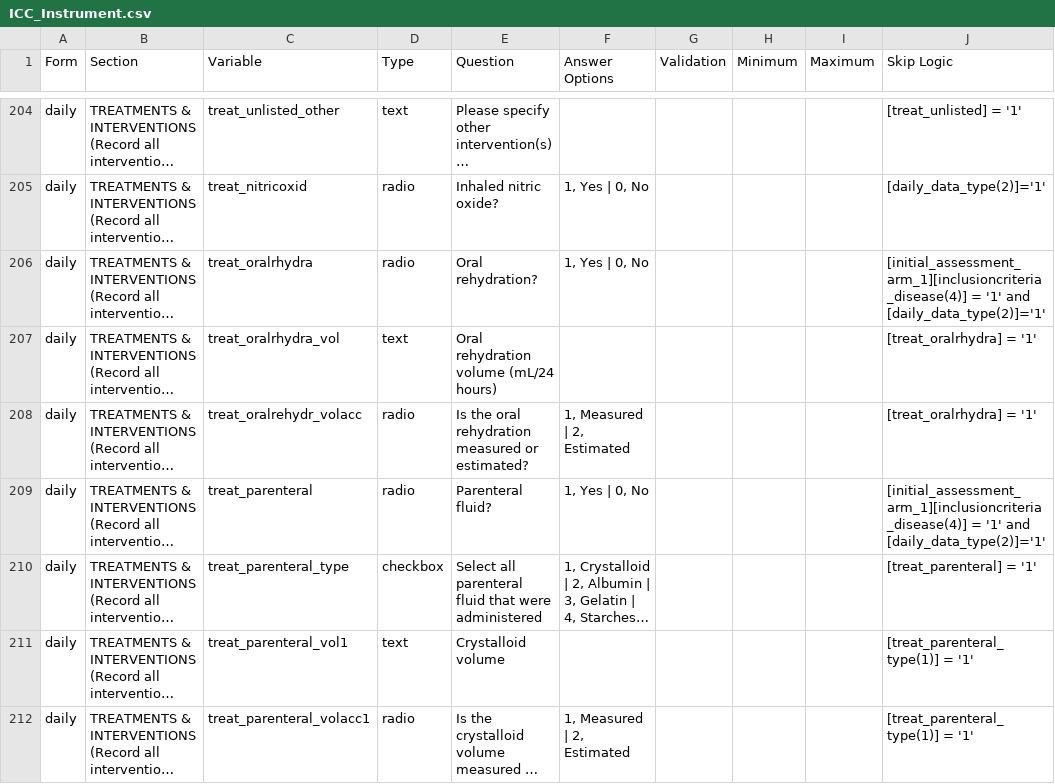
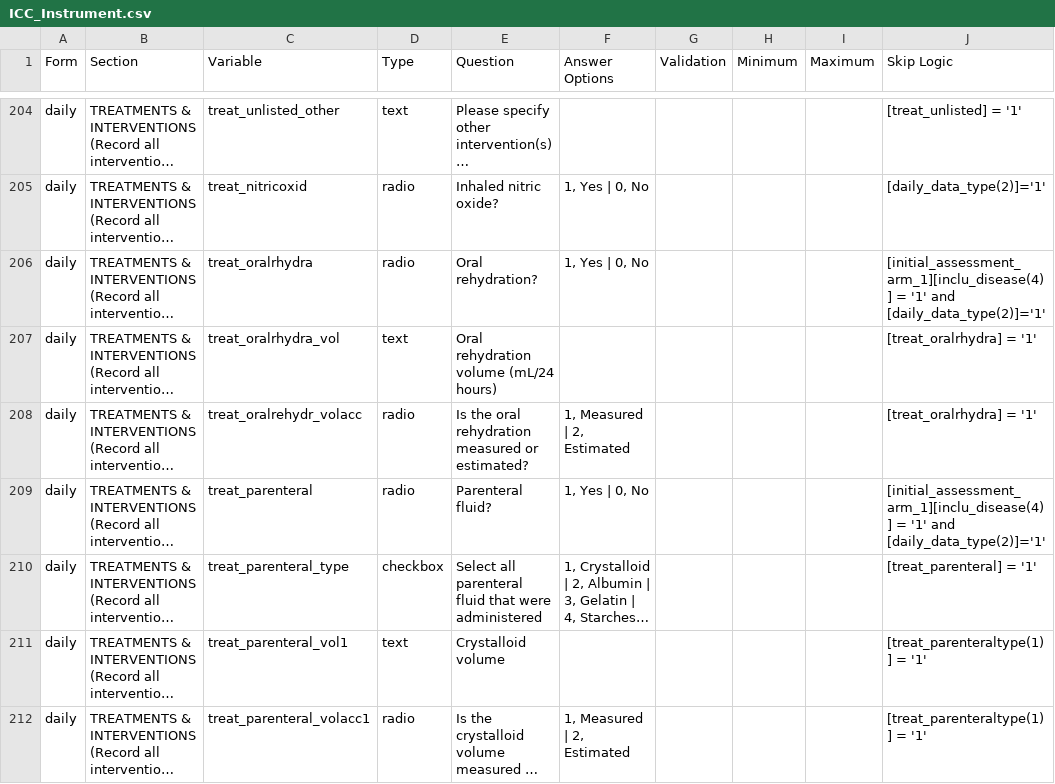
Before and after one commit to EstebanGarciaG/ISARIC_CORE_CRF_test, a CSV file: ICC 1/ICC 1.0.0/ICC_Instrument.csv, drawn as a sheet; only a part is shown, gaps mark what is left out; long unchanged cells end in …; the diff covers the shown part only; the diff names each change by its address in the sheet, - before the commit and + after, or states it on an @@ line.

Commit message:
Update ICC_Instrument.csv

```diff
--- a/ICC 1/ICC 1.0.0/ICC_Instrument.csv
+++ b/ICC 1/ICC 1.0.0/ICC_Instrument.csv
-J206 (Skip Logic): [initial_assessment_arm_1][inclusioncriteria_disease(4)] = '1'…
+J206 (Skip Logic): [initial_assessment_arm_1][inclu_disease(4)] = '1'…
-J209 (Skip Logic): [initial_assessment_arm_1][inclusioncriteria_disease(4)] = '1'…
+J209 (Skip Logic): [initial_assessment_arm_1][inclu_disease(4)] = '1'…
-J211:J212 (Skip Logic): [treat_parenteral_type(1)] = '1'
+J211:J212 (Skip Logic): [treat_parenteraltype(1)] = '1'
```
Also changed, not shown: 62 edited cells elsewhere in this file.
